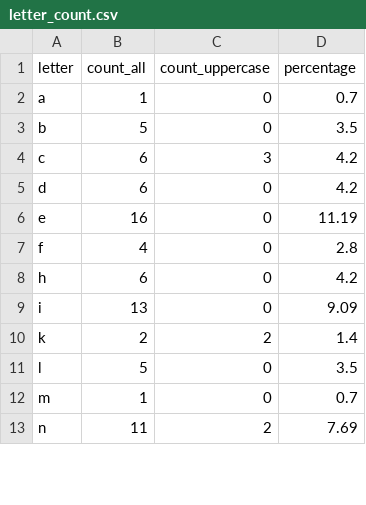
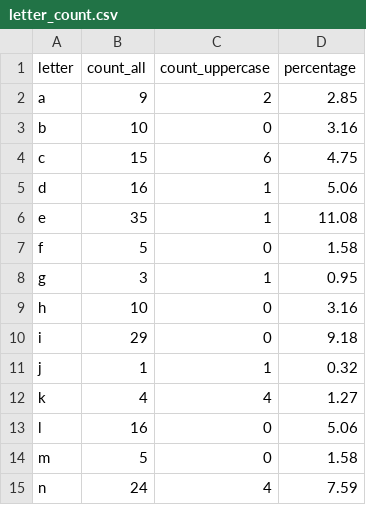
Before and after one commit to sk1f112/Python-for-Data-Quality-Engineers-11, a CSV file: letter_count.csv, drawn as a sheet; only a part is shown; the diff covers the shown part only.

```diff
--- a/letter_count.csv
+++ b/letter_count.csv
@@ -1,13 +1,15 @@
 letter,count_all,count_uppercase,percentage
-a,1,0,0.7
-b,5,0,3.5
-c,6,3,4.2
-d,6,0,4.2
-e,16,0,11.19
-f,4,0,2.8
-h,6,0,4.2
-i,13,0,9.09
-k,2,2,1.4
-l,5,0,3.5
-m,1,0,0.7
-n,11,2,7.69
+a,9,2,2.85
+b,10,0,3.16
+c,15,6,4.75
+d,16,1,5.06
+e,35,1,11.08
+f,5,0,1.58
+g,3,1,0.95
+h,10,0,3.16
+i,29,0,9.18
+j,1,1,0.32
+k,4,4,1.27
+l,16,0,5.06
+m,5,0,1.58
+n,24,4,7.59
```
Also changed, not shown: 23 edited cells elsewhere in this file, word_count.csv, 7 other files.
